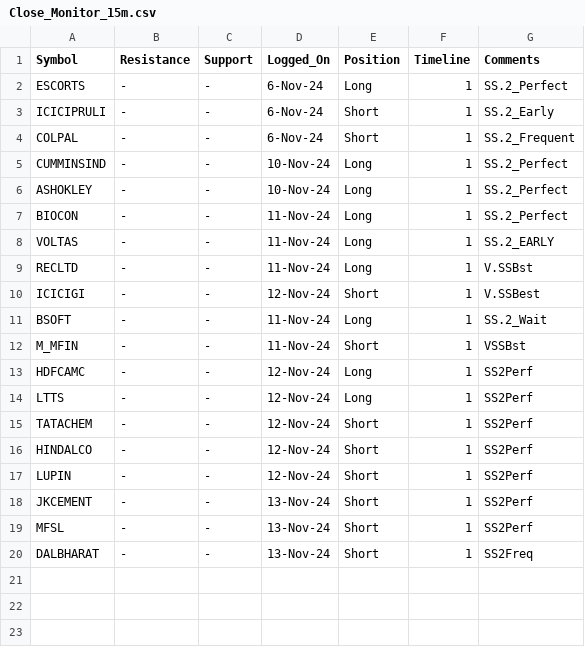
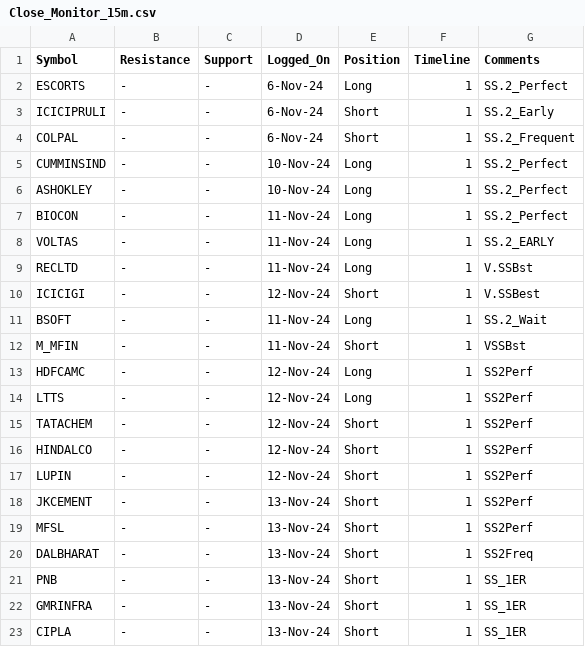
Before and after one commit to vishaln90/public_rep, a CSV file: Close_Monitor_15m.csv, drawn as a sheet; the diff names each change by its address in the sheet, - before the commit and + after, or states it on an @@ line.

Commit message:
Update Close_Monitor_15m.csv

```diff
--- a/Close_Monitor_15m.csv
+++ b/Close_Monitor_15m.csv
+row 21: PNB | - | - | 13-Nov-24 | Short | 1 | SS_1ER
+row 22: GMRINFRA | - | - | 13-Nov-24 | Short | 1 | SS_1ER
+row 23: CIPLA | - | - | 13-Nov-24 | Short | 1 | SS_1ER
```
